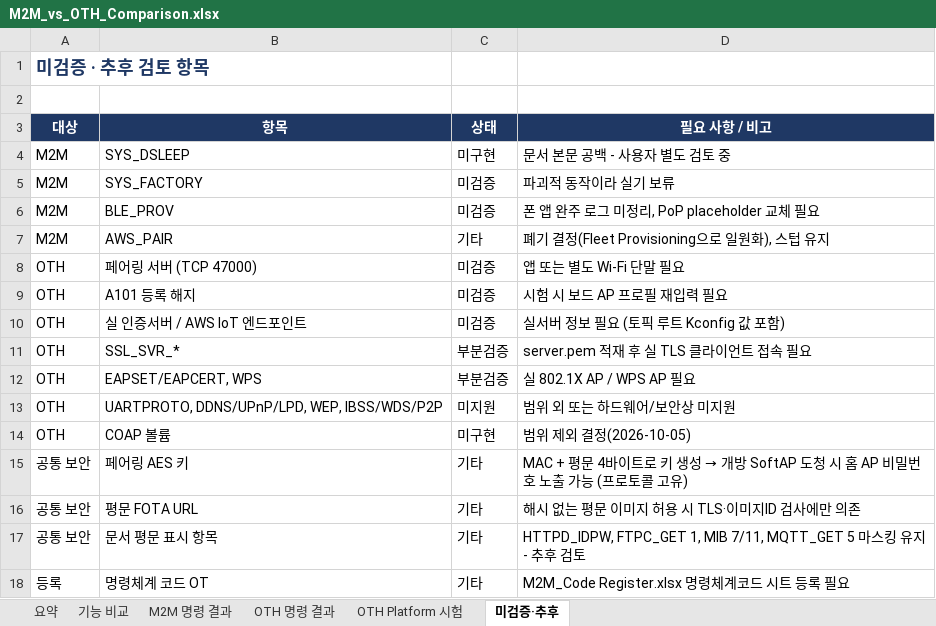
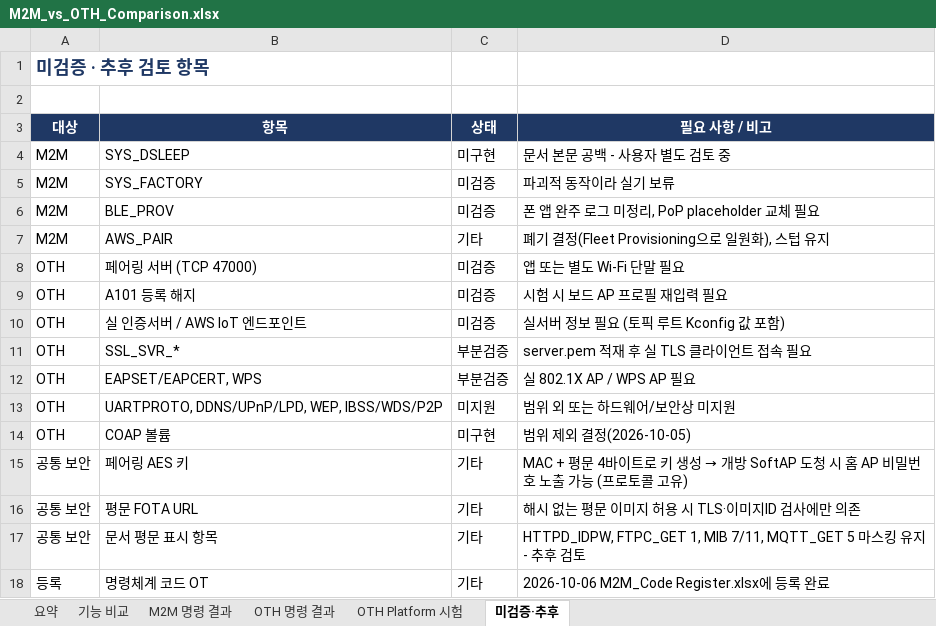
Before and after one commit to crowmworc/OTH_ESP32_C, an Excel workbook: doc/M2M_vs_OTH_Comparison.xlsx, sheet 미검증·추후, drawn as a sheet; values as stored, in another font and other column widths than the file's, no borders; conditional formats not drawn; the diff names each change by its address in the sheet, - before the commit and + after, or states it on an @@ line.

```diff
--- a/doc/M2M_vs_OTH_Comparison.xlsx (sheet 미검증·추후)
+++ b/doc/M2M_vs_OTH_Comparison.xlsx (sheet 미검증·추후)
-D18 (필요 사항 / 비고): M2M_Code Register.xlsx 명령체계코드 시트 등록 필요
+D18 (필요 사항 / 비고): 2026-10-06 M2M_Code Register.xlsx에 등록 완료
```
Also changed, not shown: sheet M2M 명령 결과, sheet 요약, sheet 기능 비교, sheet OTH 명령 결과, formulas that keep their value, doc/OTH-AT_Command_Status.xlsx, 2 other files.
